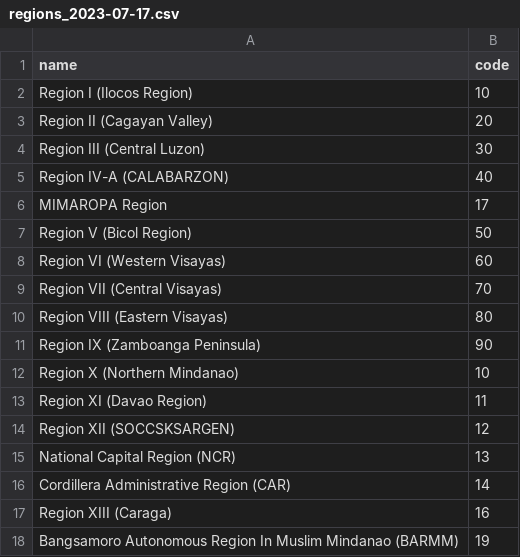
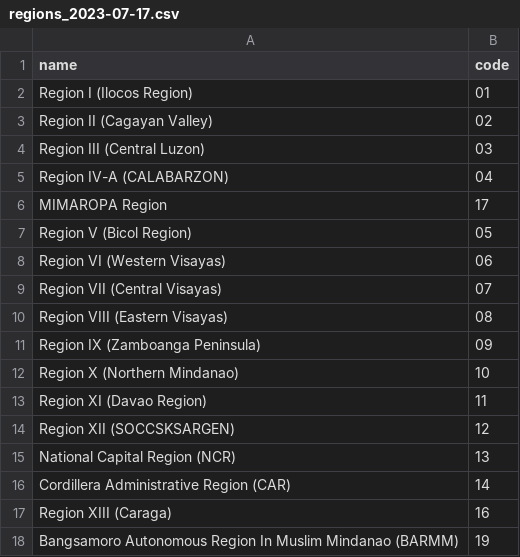
Before and after one commit to Eerkz/PSGC-scraper, a CSV file: psgc_csv/regions_2023-07-17.csv, drawn as a sheet.

```diff
--- a/psgc_csv/regions_2023-07-17.csv
+++ b/psgc_csv/regions_2023-07-17.csv
@@ -1,12 +1,12 @@
 name,code
-Region I (Ilocos Region),10
-Region II (Cagayan Valley),20
-Region III (Central Luzon),30
-Region IV-A (CALABARZON),40
+Region I (Ilocos Region),01
+Region II (Cagayan Valley),02
+Region III (Central Luzon),03
+Region IV-A (CALABARZON),04
 MIMAROPA Region,17
-Region V (Bicol Region),50
-Region VI (Western Visayas),60
-Region VII (Central Visayas),70
-Region VIII (Eastern Visayas),80
-Region IX (Zamboanga Peninsula),90
+Region V (Bicol Region),05
+Region VI (Western Visayas),06
+Region VII (Central Visayas),07
+Region VIII (Eastern Visayas),08
+Region IX (Zamboanga Peninsula),09
 Region X (Northern Mindanao),10
```
Also changed, not shown: psgc_csv/cities_2023-07-17.csv, psgc_csv/municipalities_2023-07-17.csv, 10 other files.
